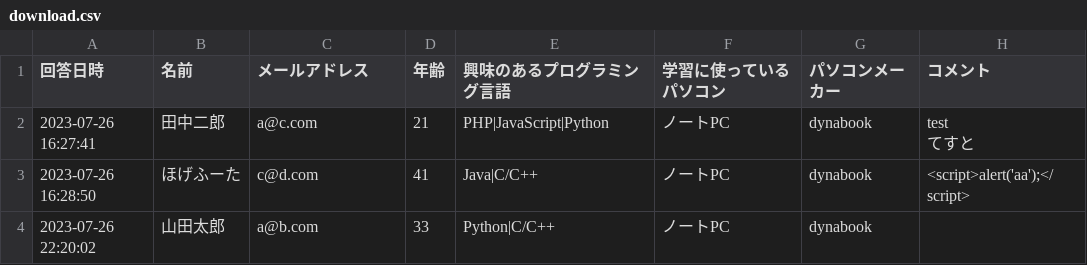
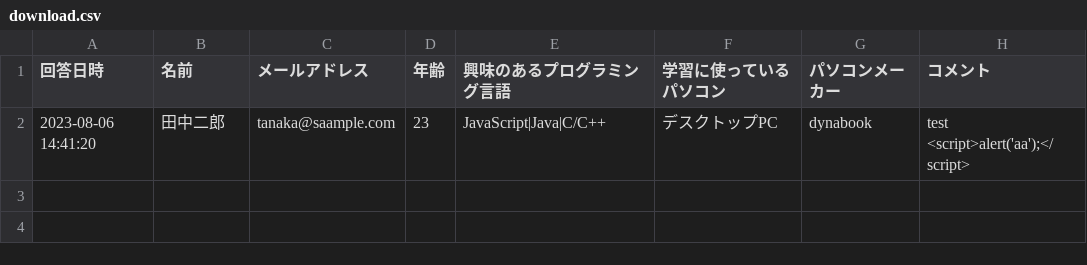
Before and after one commit to codeaid-dev/docker-uwsgi, a CSV file: app/survey/static/download.csv, drawn as a sheet; removed rows and columns are numbered as before the commit, all else as after; ↵ is a line break in a cell; the diff names each change by its address in the sheet, - before the commit and + after, or states it on an @@ line.

```diff
--- a/app/survey/static/download.csv
+++ b/app/survey/static/download.csv
-row 2: 2023-07-26 16:27:41 | 田中二郎 | a@c.com | 21 | PHP|JavaScript|Python | ノートPC | dynabook | test ↵ てすと
-row 3: 2023-07-26 16:28:50 | ほげふーた | c@d.com | 41 | Java|C/C++ | ノートPC | dynabook | <script>alert('aa');</script>
-row 4: 2023-07-26 22:20:02 | 山田太郎 | a@b.com | 33 | Python|C/C++ | ノートPC | dynabook
+row 2: 2023-08-06 14:41:20 | 田中二郎 | tanaka@saample.com | 23 | JavaScript|Java|C/C++ | デスクトップPC | dynabook | test ↵ <script>alert('aa');</script>
```
Also changed, not shown: 3 other files.
